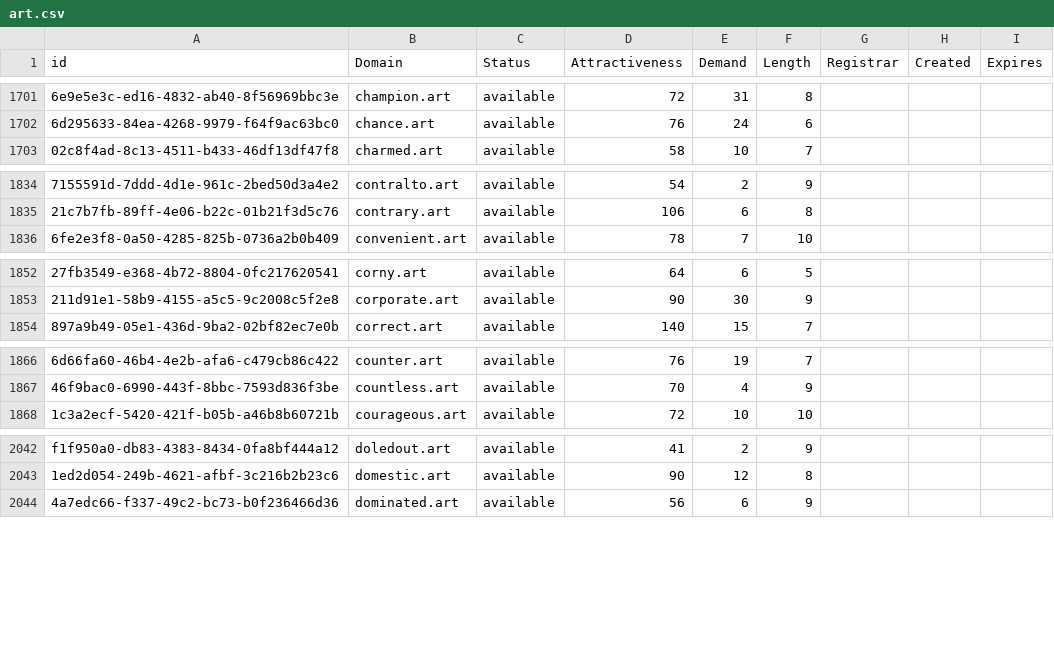
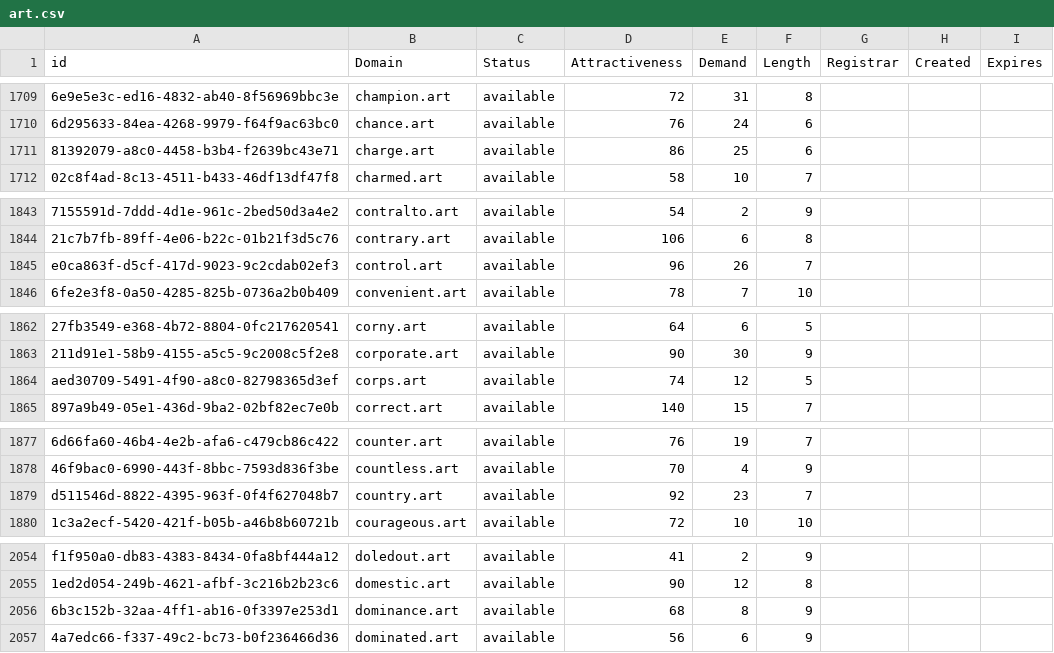
Before and after one commit to UniqueDomains/art-oneword-domains, a CSV file: art.csv, drawn as a sheet; only a part is shown, gaps mark what is left out; the diff covers the shown part only; the diff names each change by its address in the sheet, - before the commit and + after, or states it on an @@ line.

```diff
--- a/art.csv
+++ b/art.csv
+row 1711: 81392079-a8c0-4458-b3b4-f2639bc43e71 | charge.art | available | 86 | 25 | 6
+row 1845: e0ca863f-d5cf-417d-9023-9c2cdab02ef3 | control.art | available | 96 | 26 | 7
+row 1864: aed30709-5491-4f90-a8c0-82798365d3ef | corps.art | available | 74 | 12 | 5
+row 1879: d511546d-8822-4395-963f-0f4f627048b7 | country.art | available | 92 | 23 | 7
+row 2056: 6b3c152b-32aa-4ff1-ab16-0f3397e253d1 | dominance.art | available | 68 | 8 | 9
```
Also changed, not shown: 24 added rows, 1 removed row and 4 edited cells elsewhere in this file, 2 other files.
